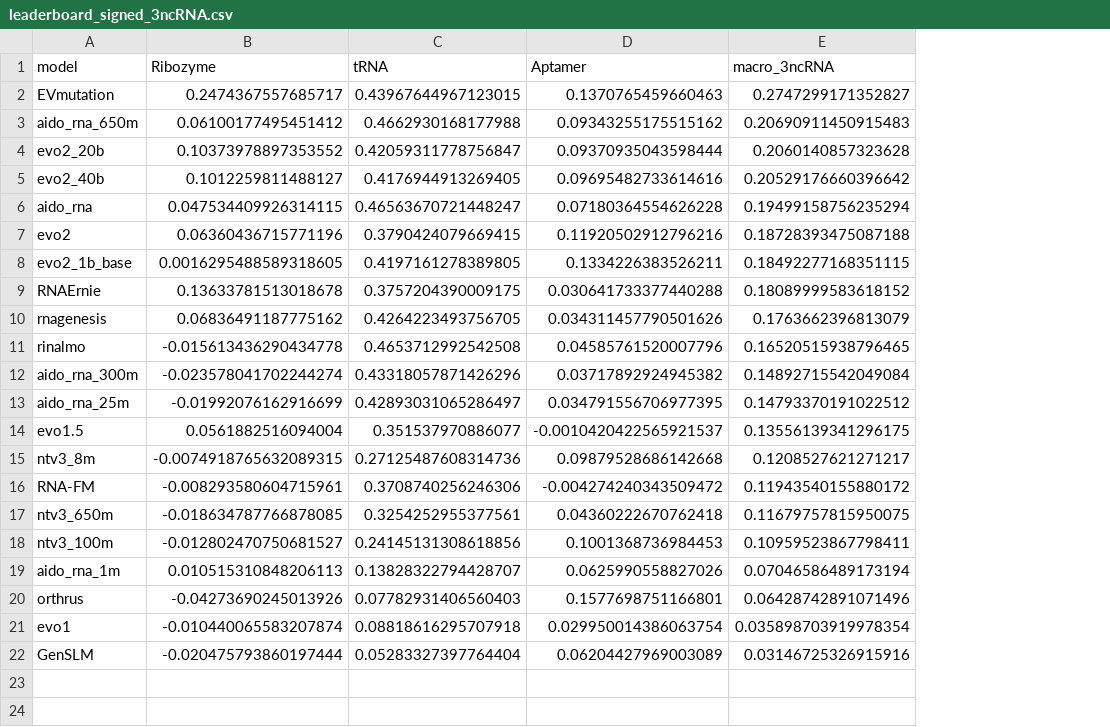
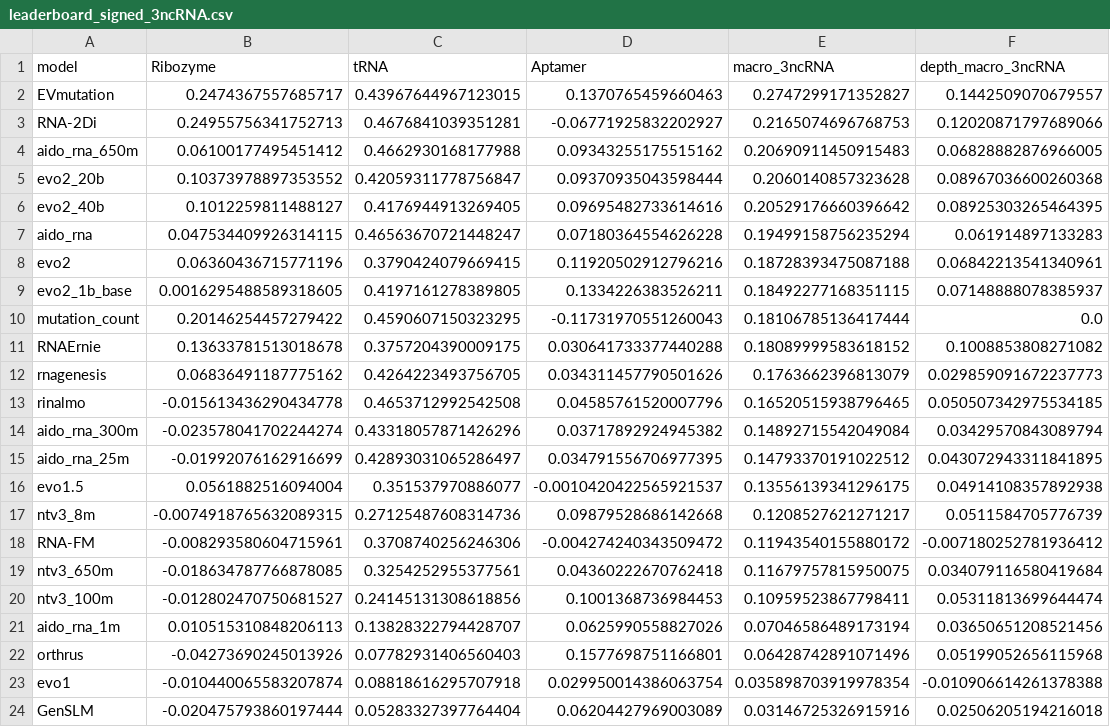
Before and after one commit to MarksLab-DasLab/RNAGym, a CSV file: leaderboard/fitness/leaderboard_signed_3ncRNA.csv, drawn as a sheet; addresses are those after the commit; the diff names each change by its address in the sheet, - before the commit and + after, or states it on an @@ line.

```diff
--- a/leaderboard/fitness/leaderboard_signed_3ncRNA.csv
+++ b/leaderboard/fitness/leaderboard_signed_3ncRNA.csv
+column F (depth_macro_3ncRNA), row 2: 0.1442509070679557; rows 4-9: 0.06828882876966005 | 0.08967036600260368 | 0.08925303265464395 | 0.061914897133283 | 0.06842213541340961 | 0.07148888078385937; rows 11-24: 0.1008853808271082 | 0.029859091672237773 | 0.050507342975534185 | 0.03429570843089794 | 0.043072943311841895 | 0.04914108357892938 | 0.0511584705776739 | -0.007180252781936412 | 0.034079116580419684 | 0.05311813699644474 | 0.03650651208521456 | 0.05199052656115968 | -0.010906614261378388 | 0.02506205194216018
+row 3: RNA-2Di | 0.24955756341752713 | 0.4676841039351281 | -0.06771925832202927 | 0.2165074696768753 | 0.12020871797689066
+row 10: mutation_count | 0.20146254457279422 | 0.4590607150323295 | -0.11731970551260043 | 0.18106785136417444 | 0.0
```
Also changed, not shown: leaderboard/fitness/leaderboard_evmutation.csv, 21 other files.
